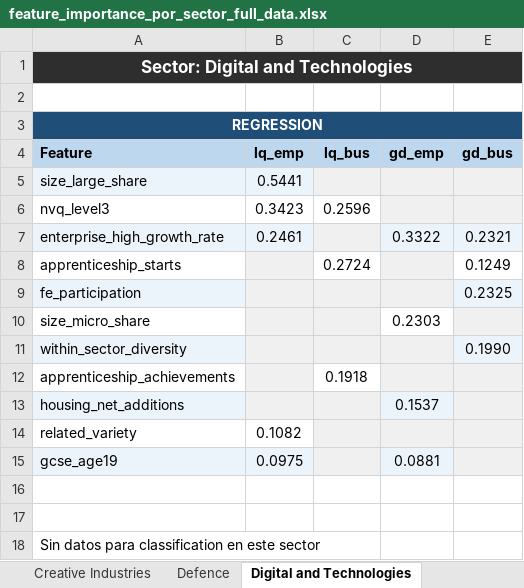
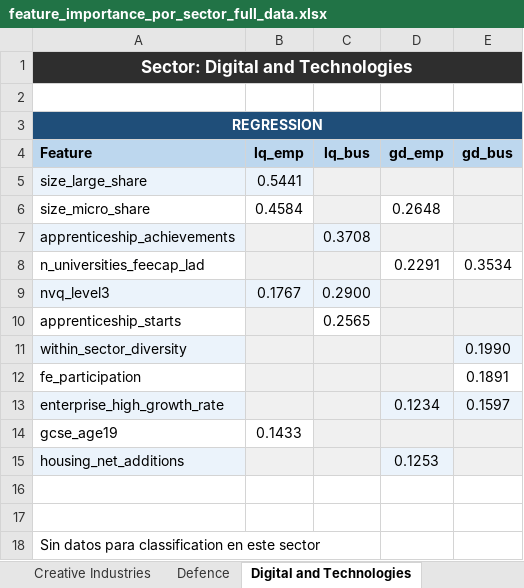
Before and after one commit to Phirtia/Economic_Observatory, an Excel workbook: notebooks/Ale/feature_importance_por_sector_full_data.xlsx, sheet Digital and Technologies, drawn as a sheet; values as stored, in another font and other column widths than the file's, no borders; removed rows and columns are numbered as before the commit, all else as after; the diff names each change by its address in the sheet, - before the commit and + after, or states it on an @@ line.

```diff
--- a/notebooks/Ale/feature_importance_por_sector_full_data.xlsx (sheet Digital and Technologies)
+++ b/notebooks/Ale/feature_importance_por_sector_full_data.xlsx (sheet Digital and Technologies)
+row 6: size_micro_share | 0.4584 |  | 0.2648
+row 7: apprenticeship_achievements |  | 0.3708
+row 8: n_universities_feecap_lad |  |  | 0.2291 | 0.3534
-A9:C9 fill: none
+A9:C9 fill: #EBF3FB
-B9 (lq_emp): 0.3423
+B9 (lq_emp): 0.1767
-C9 (lq_bus): 0.2596
+C9 (lq_bus): 0.2900
-row 7: enterprise_high_growth_rate | 0.2461 |  | 0.3322 | 0.2321
-C10 (lq_bus): 0.2724
+C10 (lq_bus): 0.2565
-E10 (gd_bus): 0.1249
+E10 (gd_bus): (empty)
-E10 fill: none
+E10 fill: #F0F0F0
-row 9: fe_participation |  |  |  | 0.2325
-row 10: size_micro_share |  |  | 0.2303
-row 12: apprenticeship_achievements |  | 0.1918
+row 12: fe_participation |  |  |  | 0.1891
+row 13: enterprise_high_growth_rate |  |  | 0.1234 | 0.1597
+row 14: gcse_age19 | 0.1433
-D15 (gd_emp): 0.1537
+D15 (gd_emp): 0.1253
-row 14: related_variety | 0.1082
-row 15: gcse_age19 | 0.0975 |  | 0.0881
```
Also changed, not shown: sheet Advanced Manufacturing, sheet Creative Industries, sheet Life Sciences, sheet Professional and Business Servi, sheet Financial Services, sheet Defence, notebooks/Ale/PP422_Variable_Codebook.xlsx, notebooks/Ale/feature_importance_full.xlsx, 52 other files.
